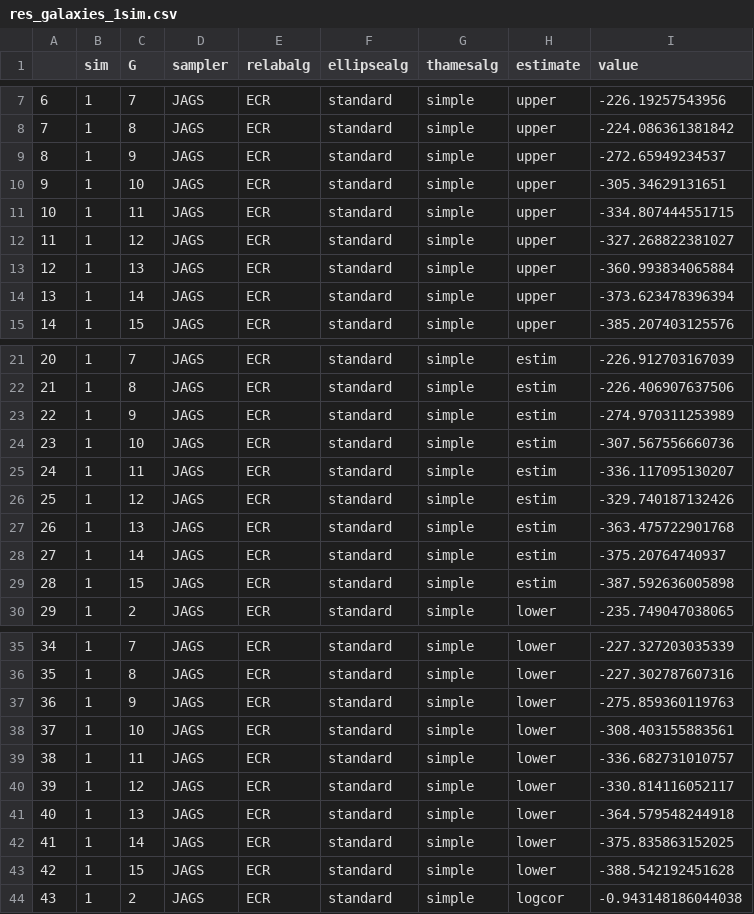
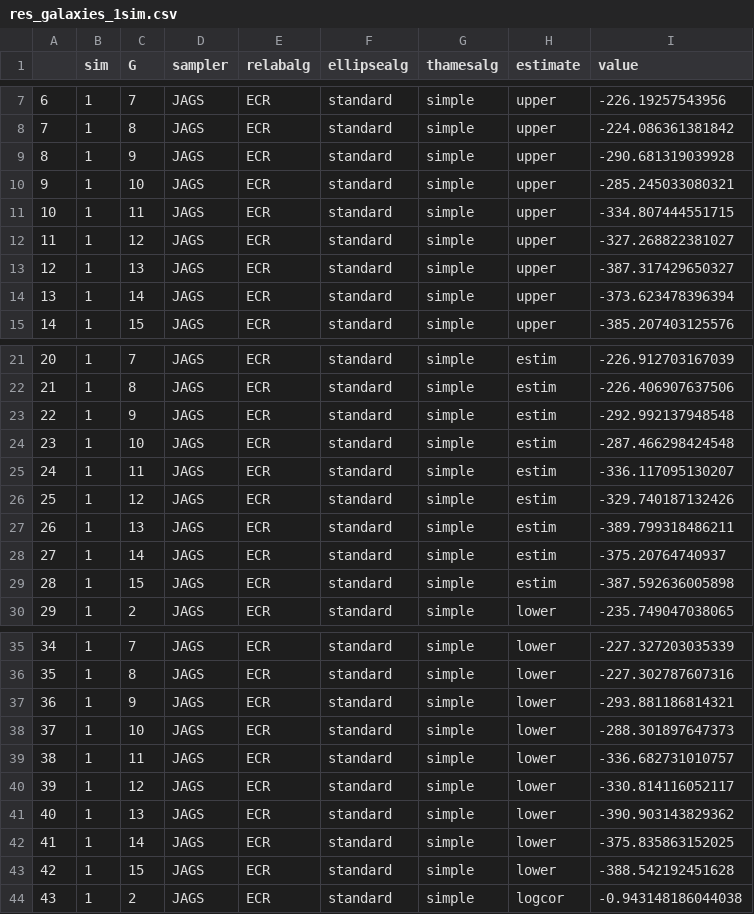
Before and after one commit to M-crypto645/thames-mixture-models, a CSV file: data/res_galaxies_1sim.csv, drawn as a sheet; only a part is shown, gaps mark what is left out; the diff covers the shown part only.

```diff
--- a/data/res_galaxies_1sim.csv
+++ b/data/res_galaxies_1sim.csv
@@ -8,7 +8,7 @@
 "7","1","8","JAGS","ECR","standard","simple","upper","-224.086361381842"
-"8","1","9","JAGS","ECR","standard","simple","upper","-272.65949234537"
-"9","1","10","JAGS","ECR","standard","simple","upper","-305.34629131651"
+"8","1","9","JAGS","ECR","standard","simple","upper","-290.681319039928"
+"9","1","10","JAGS","ECR","standard","simple","upper","-285.245033080321"
 "10","1","11","JAGS","ECR","standard","simple","upper","-334.807444551715"
 "11","1","12","JAGS","ECR","standard","simple","upper","-327.268822381027"
-"12","1","13","JAGS","ECR","standard","simple","upper","-360.993834065884"
+"12","1","13","JAGS","ECR","standard","simple","upper","-387.317429650327"
 "13","1","14","JAGS","ECR","standard","simple","upper","-373.623478396394"
@@ -22,7 +22,7 @@
 "21","1","8","JAGS","ECR","standard","simple","estim","-226.406907637506"
-"22","1","9","JAGS","ECR","standard","simple","estim","-274.970311253989"
-"23","1","10","JAGS","ECR","standard","simple","estim","-307.567556660736"
+"22","1","9","JAGS","ECR","standard","simple","estim","-292.992137948548"
+"23","1","10","JAGS","ECR","standard","simple","estim","-287.466298424548"
 "24","1","11","JAGS","ECR","standard","simple","estim","-336.117095130207"
 "25","1","12","JAGS","ECR","standard","simple","estim","-329.740187132426"
-"26","1","13","JAGS","ECR","standard","simple","estim","-363.475722901768"
+"26","1","13","JAGS","ECR","standard","simple","estim","-389.799318486211"
 "27","1","14","JAGS","ECR","standard","simple","estim","-375.20764740937"
@@ -36,7 +36,7 @@
 "35","1","8","JAGS","ECR","standard","simple","lower","-227.302787607316"
-"36","1","9","JAGS","ECR","standard","simple","lower","-275.859360119763"
-"37","1","10","JAGS","ECR","standard","simple","lower","-308.403155883561"
+"36","1","9","JAGS","ECR","standard","simple","lower","-293.881186814321"
+"37","1","10","JAGS","ECR","standard","simple","lower","-288.301897647373"
 "38","1","11","JAGS","ECR","standard","simple","lower","-336.682731010757"
 "39","1","12","JAGS","ECR","standard","simple","lower","-330.814116052117"
-"40","1","13","JAGS","ECR","standard","simple","lower","-364.579548244918"
+"40","1","13","JAGS","ECR","standard","simple","lower","-390.903143829362"
 "41","1","14","JAGS","ECR","standard","simple","lower","-375.835863152025"
```
Also changed, not shown: 14 added rows and 6 edited cells elsewhere in this file, 36 other files.
